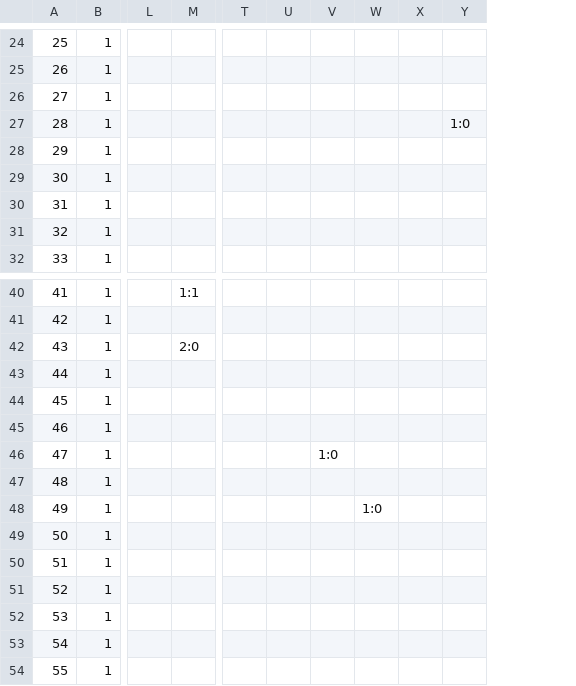
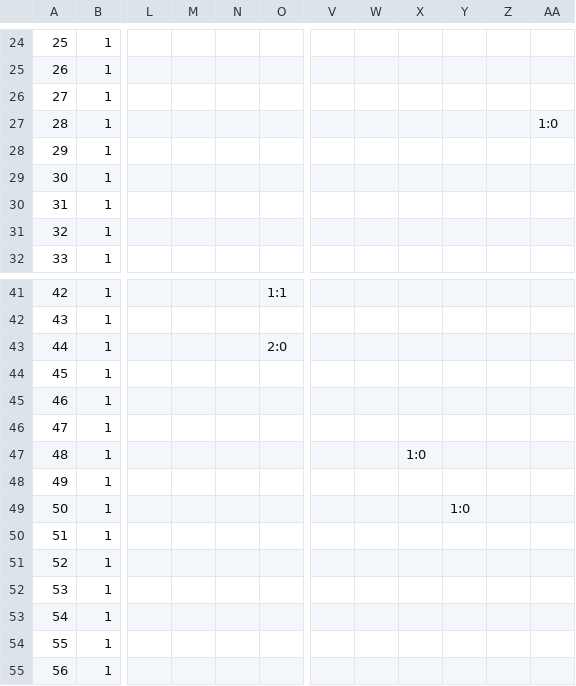
Before and after one commit to EsupPortail/esup-sygal, a CSV file: module/Depot/data/TheseEntityAssertion.csv, drawn as a sheet; only a part is shown, gaps mark what is left out; removed rows and columns are numbered as before the commit, all else as after; the diff covers the shown part only; the diff names each change by its address in the sheet, - before the commit and + after, or states it on an @@ line.

```diff
--- a/module/Depot/data/TheseEntityAssertion.csv
+++ b/module/Depot/data/TheseEntityAssertion.csv
+column M, empty
+column N, empty
-column T, empty
-column U, empty
+column Z, empty
+column AA, row 27: 1:0
-Y27: 1:0
+Y27: (empty)
@@ column A renumbered from row 35 down @@
-V47: 1:0
+V47: (empty)
-X47: (empty)
+X47: 1:0
-W49: 1:0
+W49: (empty)
-Y49: (empty)
+Y49: 1:0
```
Also changed, not shown: 3 added rows and 22 edited cells elsewhere in this file, 10 other files.
